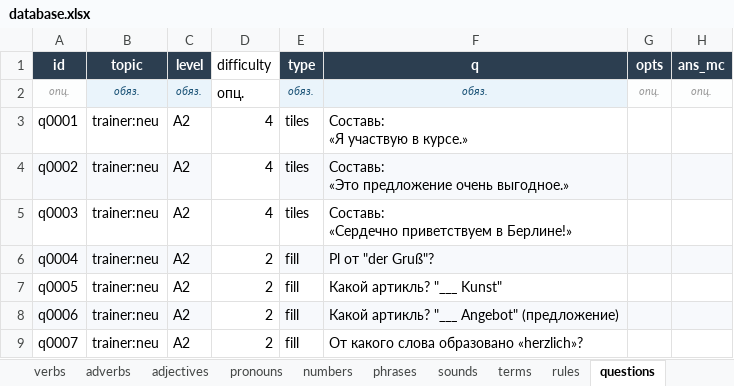
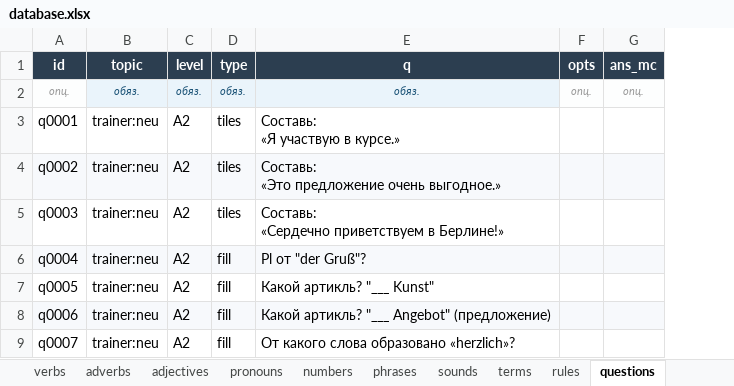
Before and after one commit to R4-studio/deutsch-tools, an Excel workbook: database.xlsx, sheet questions, drawn as a sheet; only a part is shown; values as stored, in another font and other column widths than the file's, no borders; charts and pictures not drawn; the diff names each change by its address in the sheet, - before the commit and + after, or states it on an @@ line.

```diff
--- a/database.xlsx (sheet questions)
+++ b/database.xlsx (sheet questions)
-column D (difficulty), rows 2-9: опц. | 4 | 4 | 4 | 2 | 2 | 2 | 2
```
Also changed, not shown: sheet verbs, sheet nouns, sheet rules, sheet phrases, sheet pronouns, sheet adverbs, charts or pictures, 2 other files.
